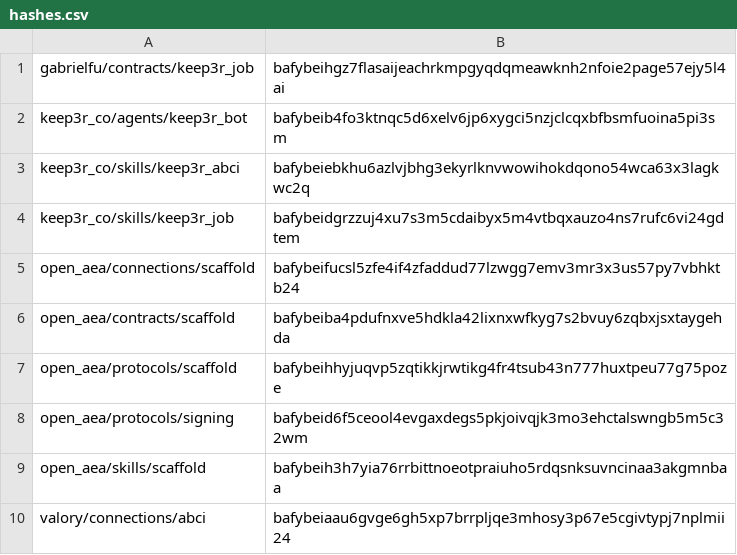
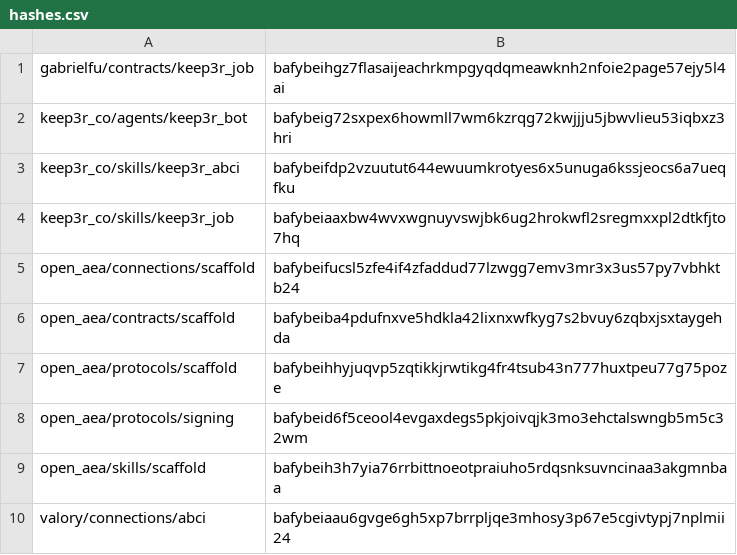
Before and after one commit to valory-xyz/agent-academy-2, a CSV file: packages/hashes.csv, drawn as a sheet; only a part is shown.

```diff
--- a/packages/hashes.csv
+++ b/packages/hashes.csv
@@ -1,5 +1,5 @@
 gabrielfu/contracts/keep3r_job,bafybeihgz7flasaijeachrkmpgyqdqmeawknh2nfoie2page57ejy5l4ai
-keep3r_co/agents/keep3r_bot,bafybeib4fo3ktnqc5d6xelv6jp6xygci5nzjclcqxbfbsmfuoina5pi3sm
-keep3r_co/skills/keep3r_abci,bafybeiebkhu6azlvjbhg3ekyrlknvwowihokdqono54wca63x3lagkwc2q
-keep3r_co/skills/keep3r_job,bafybeidgrzzuj4xu7s3m5cdaibyx5m4vtbqxauzo4ns7rufc6vi24gdtem
+keep3r_co/agents/keep3r_bot,bafybeig72sxpex6howmll7wm6kzrqg72kwjjju5jbwvlieu53iqbxz3hri
+keep3r_co/skills/keep3r_abci,bafybeifdp2vzuutut644ewuumkrotyes6x5unuga6kssjeocs6a7ueqfku
+keep3r_co/skills/keep3r_job,bafybeiaaxbw4wvxwgnuyvswjbk6ug2hrokwfl2sregmxxpl2dtkfjto7hq
 open_aea/connections/scaffold,bafybeifucsl5zfe4if4zfaddud77lzwgg7emv3mr3x3us57py7vbhktb24
```
Also changed, not shown: 4 other files.
